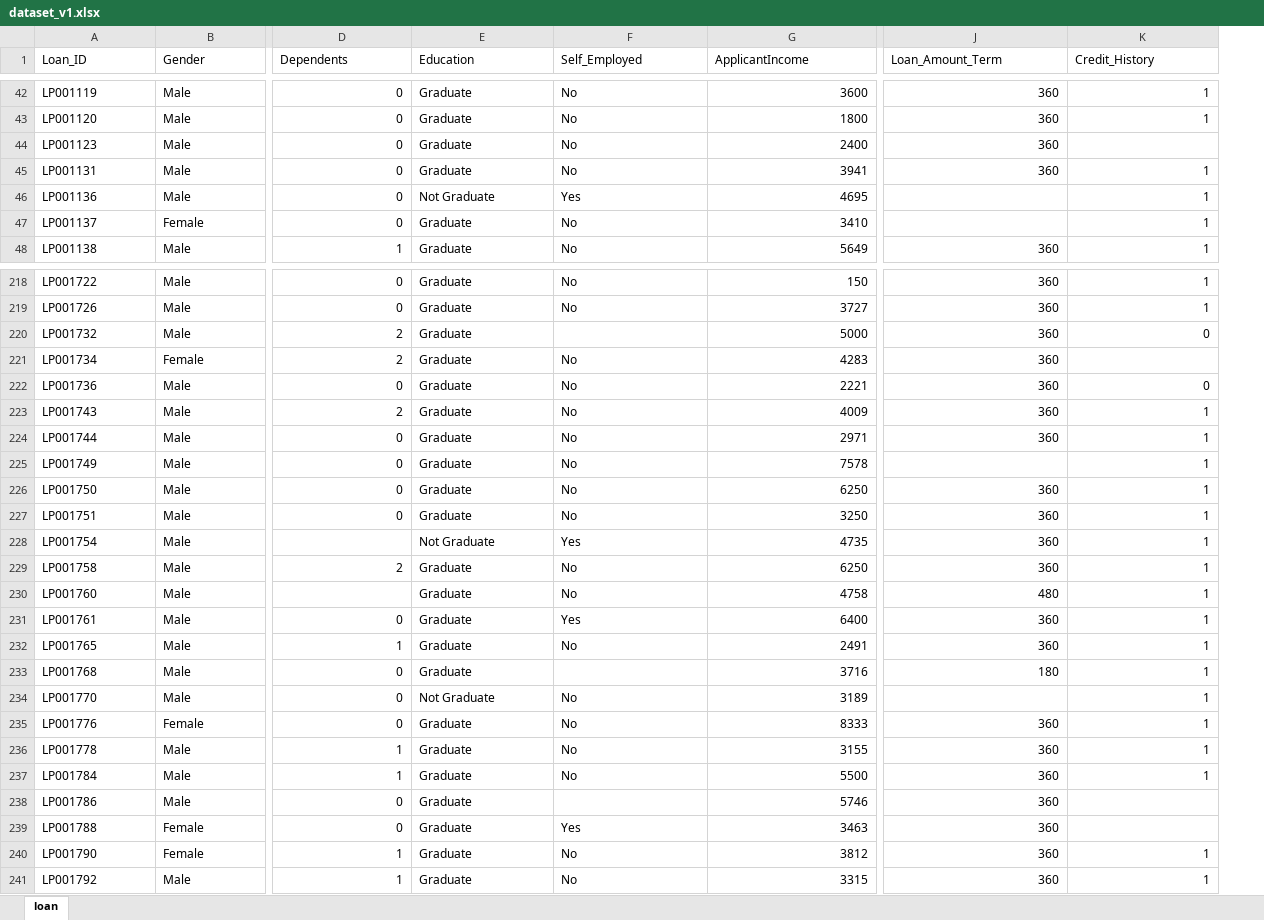
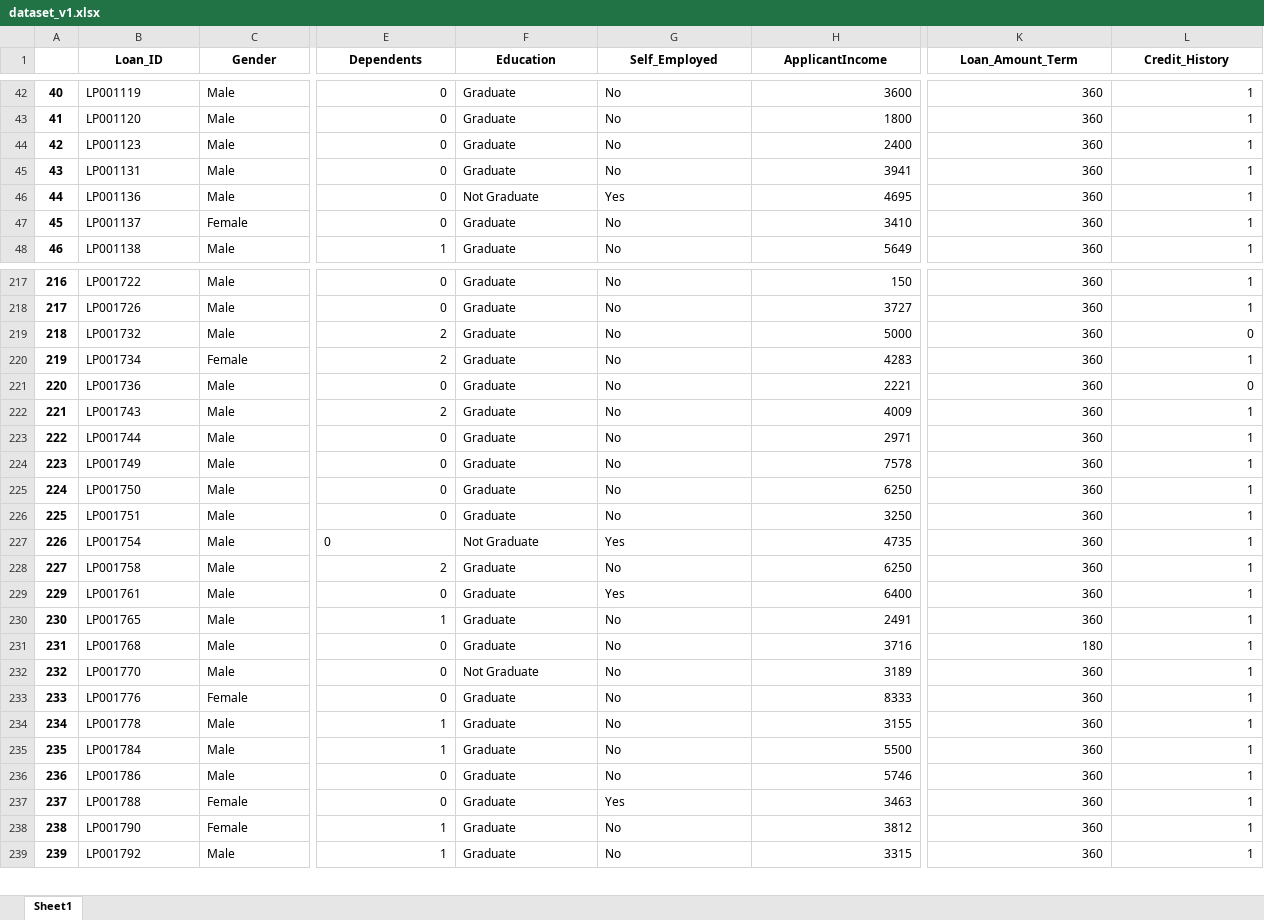
Before and after one commit to AnuOluwatomiwa/explainable-ai-credit-risk-assessment-project, an Excel workbook: data/dataset_v1.xlsx, sheet Sheet1, drawn as a sheet; only a part is shown, gaps mark what is left out; values as stored, in another font and other column widths than the file's, no borders; removed rows and columns are numbered as before the commit, all else as after; rows hold the shown columns only; the diff covers the shown part only; the diff names each change by its address in the sheet, - before the commit and + after, or states it on an @@ line.

```diff
--- a/data/dataset_v1.xlsx (sheet Sheet1)
+++ b/data/dataset_v1.xlsx (sheet Sheet1)
-sheet tab: loan
+sheet tab: Sheet1
+column A, rows 42-48: 40 | 41 | 42 | 43 | 44 | 45 | 46; rows 217-239: 216 | 217 | 218 | 219 | 220 | 221 | 222 | 223 | 224 | 225 | 226 | 227 | 229 | 230 | 231 | 232 | 233 | 234 | 235 | 236 | 237 | 238 | 239
@@ B1:L1 bold: off → on, alignment: left → center @@
-L44 (Credit_History): (empty)
+L44 (Credit_History): 1
-K46:K47 (Loan_Amount_Term): (empty)
+K46:K47 (Loan_Amount_Term): 360
-G219 (Self_Employed): (empty)
+G219 (Self_Employed): No
-L220 (Credit_History): (empty)
+L220 (Credit_History): 1
-K224 (Loan_Amount_Term): (empty)
+K224 (Loan_Amount_Term): 360
-E227 (Dependents): (empty)
+E227 (Dependents): 0
-row 230: LP001760 | Male |  | Graduate | No | 4758 | 480 | 1
-G231 (Self_Employed): (empty)
+G231 (Self_Employed): No
-K232 (Loan_Amount_Term): (empty)
+K232 (Loan_Amount_Term): 360
-G236 (Self_Employed): (empty)
+G236 (Self_Employed): No
-L236:L237 (Credit_History): (empty)
+L236:L237 (Credit_History): 1
```
Also changed, not shown: 2 removed rows, 130 edited cells and cell formats elsewhere in this sheet, 2 other files.
